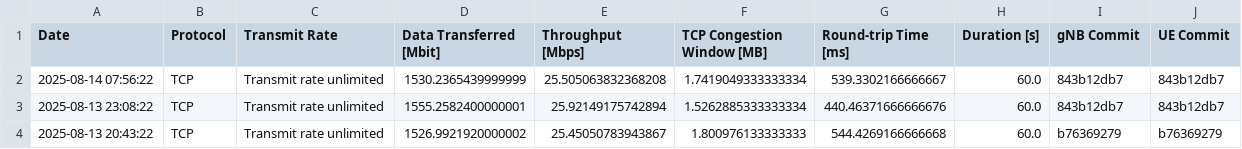
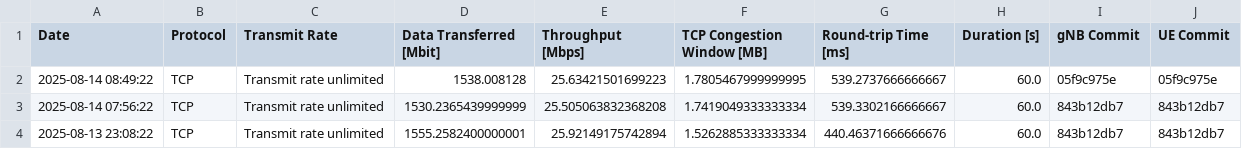
Before and after one commit to open-5g/openrangym, a CSV file: assets/test-history/test_mean_history_tcp_uplink.csv, drawn as a sheet; only a part is shown; the shorter side is filled out with more unchanged rows.

```diff
--- a/assets/test-history/test_mean_history_tcp_uplink.csv
+++ b/assets/test-history/test_mean_history_tcp_uplink.csv
@@ -1,2 +1,3 @@
 Date,Protocol,Transmit Rate,Data Transferred [Mbit],Throughput [Mbps],TCP Congestion Window [MB],Round-trip Time [ms],Duration [s],gNB Commit,UE Commit
+2025-08-14 08:49:22,TCP,Transmit rate unlimited,1538.008128,25.63421501699223,1.7805467999999995,539.2737666666667,60.0,05f9c975e,05f9c975e
 2025-08-14 07:56:22,TCP,Transmit rate unlimited,1530.2365439999999,25.505063832368208,1.7419049333333334,539.3302166666667,60.0,843b12db7,843b12db7
```
Also changed, not shown: assets/test-history/test_mean_history_tcp_downlink.csv, 1 other file.
